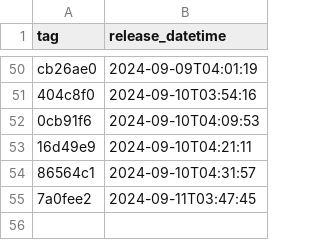
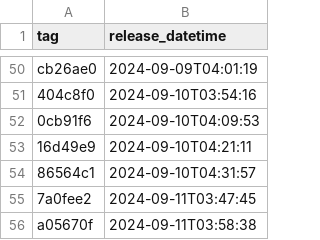
Before and after one commit to NHSDigital/prescriptionsforpatients, a CSV file: _data/internal-dev-sandbox_deployments.csv, drawn as a sheet; only a part is shown, gaps mark what is left out.

```diff
--- a/_data/internal-dev-sandbox_deployments.csv
+++ b/_data/internal-dev-sandbox_deployments.csv
@@ -55 +55,2 @@ cb26ae0,2024-09-09T04:01:19
 7a0fee2,2024-09-11T03:47:45
+a05670f,2024-09-11T03:58:38
```
Also changed, not shown: 1 other file.
